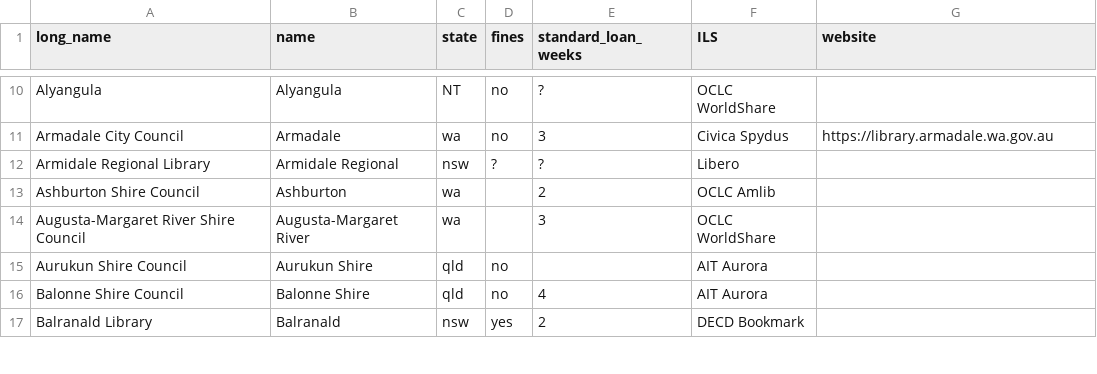
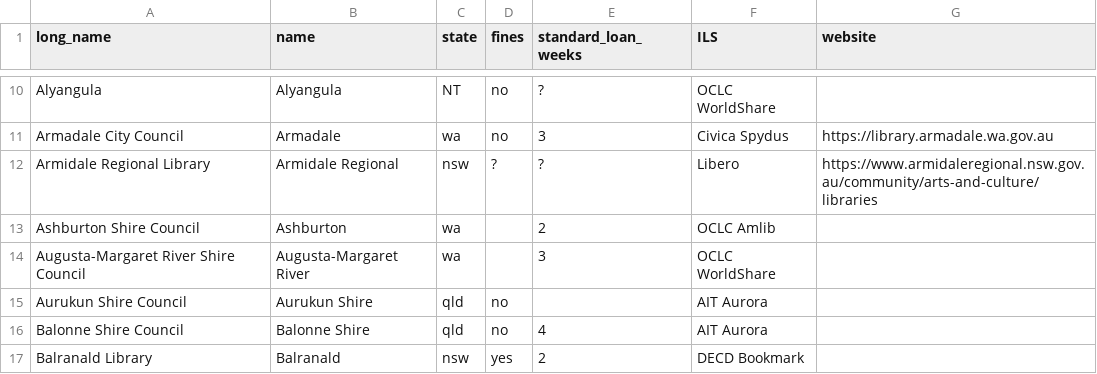
Before and after one commit to hughrun/public_library_map, a CSV file: website/data/library_services_information.csv, drawn as a sheet; only a part is shown, gaps mark what is left out.

Commit message:
add armadale website

```diff
--- a/website/data/library_services_information.csv
+++ b/website/data/library_services_information.csv
@@ -11,3 +11,3 @@ Alyangula,Alyangula,NT,no,?,OCLC WorldShare,
 Armadale City Council,Armadale,wa,no,3,Civica Spydus,https://library.armadale.wa.gov.au
-Armidale Regional Library,Armidale Regional,nsw,?,?,Libero,
+Armidale Regional Library,Armidale Regional,nsw,?,?,Libero,https://www.armidaleregional.nsw.gov.au/community/arts-and-culture/libraries
 Ashburton Shire Council,Ashburton,wa,,2,OCLC Amlib,
```
